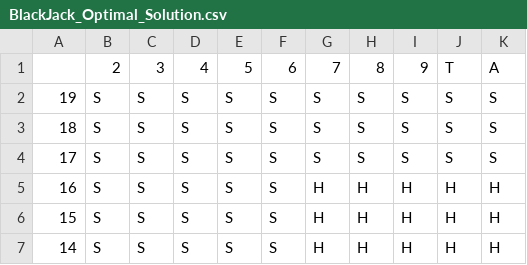
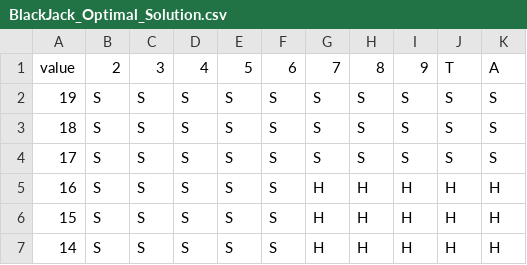
Before and after one commit to heidi-e/Blackjack_Dashboard, a CSV file: BlackJack_Project/BlackJack_Optimal_Solution.csv, drawn as a sheet; only a part is shown.

```diff
--- a/BlackJack_Project/BlackJack_Optimal_Solution.csv
+++ b/BlackJack_Project/BlackJack_Optimal_Solution.csv
@@ -1,2 +1,2 @@
-,2,3,4,5,6,7,8,9,T,A
+value,2,3,4,5,6,7,8,9,T,A
 19,S,S,S,S,S,S,S,S,S,S
```
Also changed, not shown: 1 other file.
